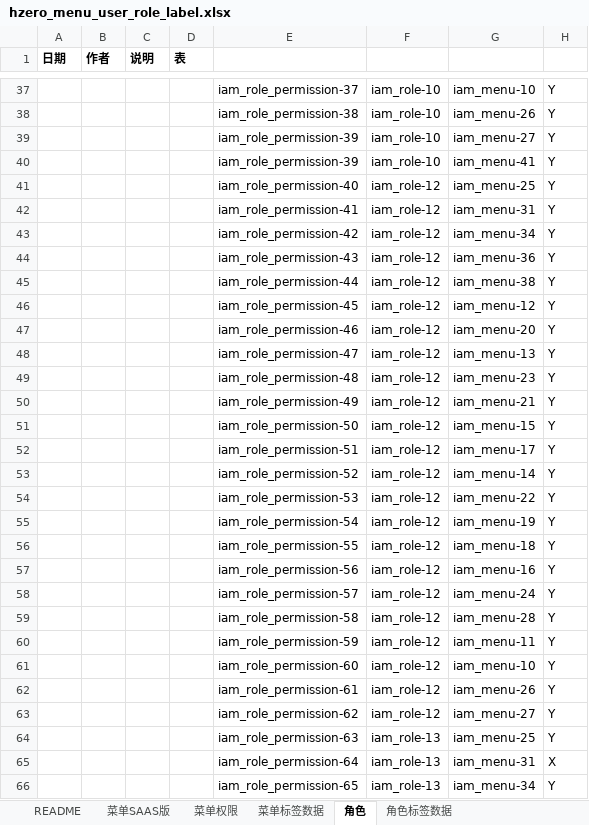
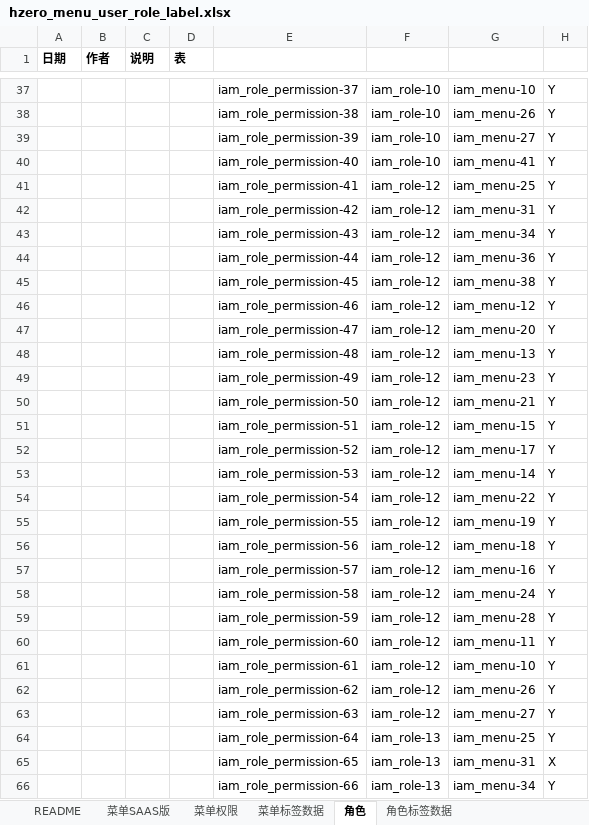
Before and after one commit to open-hand/test-manager-service, an Excel workbook: src/main/resources/script/db/init-data/test_manager_service/hzero_platform/hzero_menu_user_role_label.xlsx, sheet 角色, drawn as a sheet; only a part is shown, gaps mark what is left out; values as stored, in another font and other column widths than the file's, no borders; the diff covers the shown part only; the diff names each change by its address in the sheet, - before the commit and + after, or states it on an @@ line.

```diff
--- a/src/main/resources/script/db/init-data/test_manager_service/hzero_platform/hzero_menu_user_role_label.xlsx (sheet 角色)
+++ b/src/main/resources/script/db/init-data/test_manager_service/hzero_platform/hzero_menu_user_role_label.xlsx (sheet 角色)
-E40: iam_role_permission-39
+E40: iam_role_permission-40
-E41: iam_role_permission-40
+E41: iam_role_permission-41
-E42: iam_role_permission-41
+E42: iam_role_permission-42
-E43: iam_role_permission-42
+E43: iam_role_permission-43
-E44: iam_role_permission-43
+E44: iam_role_permission-44
-E45: iam_role_permission-44
+E45: iam_role_permission-45
-E46: iam_role_permission-45
+E46: iam_role_permission-46
-E47: iam_role_permission-46
+E47: iam_role_permission-47
-E48: iam_role_permission-47
+E48: iam_role_permission-48
-E49: iam_role_permission-48
+E49: iam_role_permission-49
-E50: iam_role_permission-49
+E50: iam_role_permission-50
-E51: iam_role_permission-50
+E51: iam_role_permission-51
-E52: iam_role_permission-51
+E52: iam_role_permission-52
-E53: iam_role_permission-52
+E53: iam_role_permission-53
-E54: iam_role_permission-53
+E54: iam_role_permission-54
-E55: iam_role_permission-54
+E55: iam_role_permission-55
-E56: iam_role_permission-55
+E56: iam_role_permission-56
-E57: iam_role_permission-56
+E57: iam_role_permission-57
-E58: iam_role_permission-57
+E58: iam_role_permission-58
-E59: iam_role_permission-58
+E59: iam_role_permission-59
-E60: iam_role_permission-59
+E60: iam_role_permission-60
-E61: iam_role_permission-60
+E61: iam_role_permission-61
-E62: iam_role_permission-61
+E62: iam_role_permission-62
-E63: iam_role_permission-62
+E63: iam_role_permission-63
-E64: iam_role_permission-63
+E64: iam_role_permission-64
-E65: iam_role_permission-64
+E65: iam_role_permission-65
-E66: iam_role_permission-65
+E66: iam_role_permission-66
```
Also changed, not shown: 20 edited cells elsewhere in this sheet, sheet 菜单权限.
